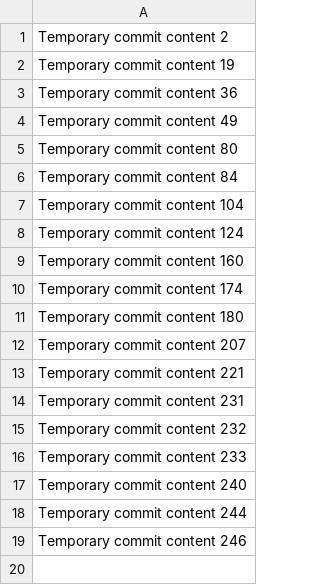
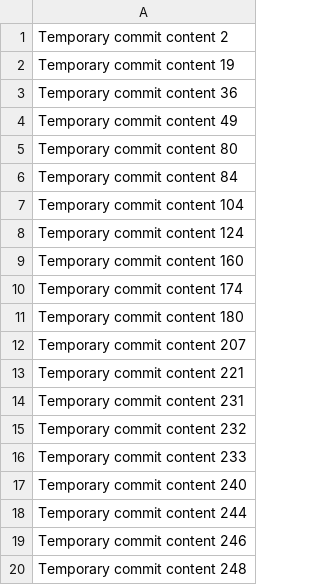
Before and after one commit to caspersiisu/HealthMate, a CSV file: data.csv, drawn as a sheet.

```diff
--- a/data.csv
+++ b/data.csv
@@ -19 +19,2 @@ Temporary commit content 244
 Temporary commit content 246
+Temporary commit content 248
```
